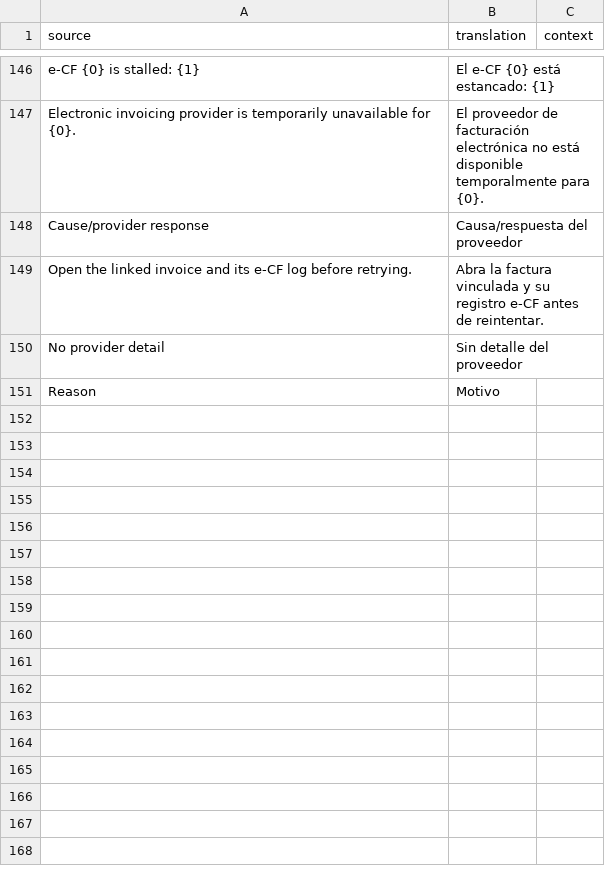
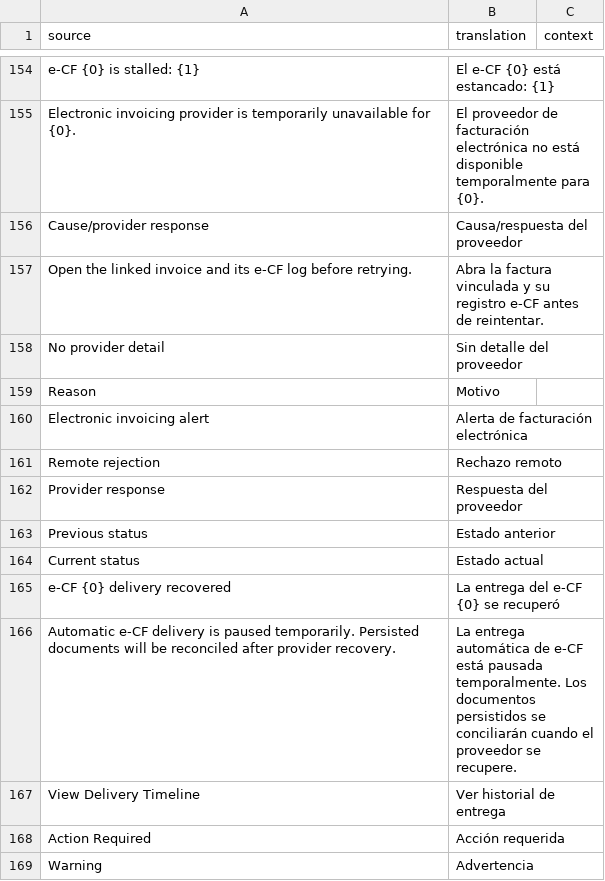
Before and after one commit to invntio/dgii-ecf, a CSV file: dgii_ecf/translations/es.csv, drawn as a sheet; only a part is shown, gaps mark what is left out; the diff covers the shown part only; the diff names each change by its address in the sheet, - before the commit and + after, or states it on an @@ line.

```diff
--- a/dgii_ecf/translations/es.csv
+++ b/dgii_ecf/translations/es.csv
+row 160: Electronic invoicing alert | Alerta de facturación electrónica
+row 161: Remote rejection | Rechazo remoto
+row 162: Provider response | Respuesta del proveedor
+row 163: Previous status | Estado anterior
+row 164: Current status | Estado actual
+row 165: e-CF {0} delivery recovered | La entrega del e-CF {0} se recuperó
+row 166: Automatic e-CF delivery is paused temporarily. Persisted documents will be reconciled after provider recovery. | La entrega automática de e-CF está pausada temporalmente. Los documentos persistidos se conciliarán cuando el proveedor se recupere.
+row 167: View Delivery Timeline | Ver historial de entrega
+row 168: Action Required | Acción requerida
+row 169: Warning | Advertencia
```
Also changed, not shown: 18 added rows elsewhere in this file, 35 other files.
